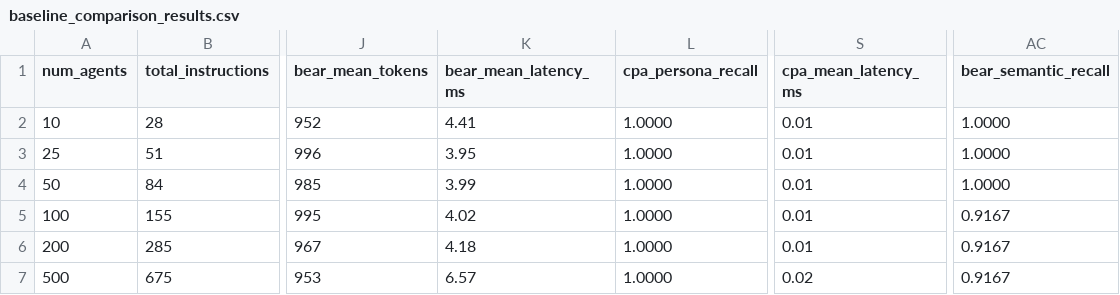
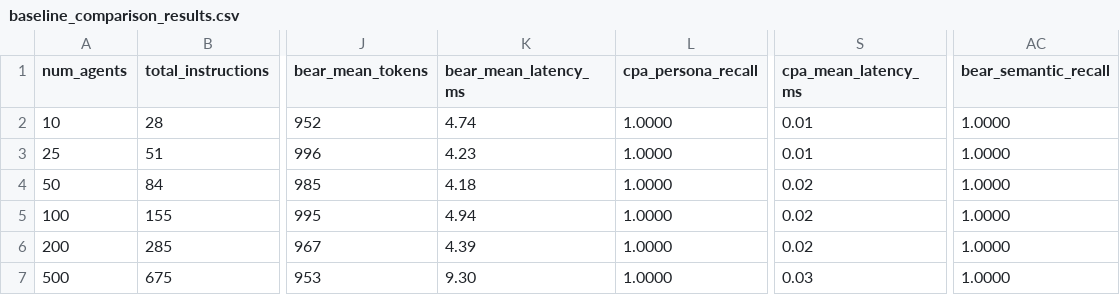
Before and after one commit to snhwang/paper-retrieval-governed-context-artifacts, a CSV file: results/baseline_comparison_results.csv, drawn as a sheet; only a part is shown, gaps mark what is left out; the diff names each change by its address in the sheet, - before the commit and + after, or states it on an @@ line.

```diff
--- a/results/baseline_comparison_results.csv
+++ b/results/baseline_comparison_results.csv
-K2 (bear_mean_latency_ms): 4.41
+K2 (bear_mean_latency_ms): 4.74
-K3 (bear_mean_latency_ms): 3.95
+K3 (bear_mean_latency_ms): 4.23
-K4 (bear_mean_latency_ms): 3.99
+K4 (bear_mean_latency_ms): 4.18
-S4:S6 (cpa_mean_latency_ms): 0.01
+S4:S6 (cpa_mean_latency_ms): 0.02
-K5 (bear_mean_latency_ms): 4.02
+K5 (bear_mean_latency_ms): 4.94
-AC5:AC7 (bear_semantic_recall): 0.9167
+AC5:AC7 (bear_semantic_recall): 1.0000
-K6 (bear_mean_latency_ms): 4.18
+K6 (bear_mean_latency_ms): 4.39
-K7 (bear_mean_latency_ms): 6.57
+K7 (bear_mean_latency_ms): 9.30
-S7 (cpa_mean_latency_ms): 0.02
+S7 (cpa_mean_latency_ms): 0.03
```
Also changed, not shown: 21 other files.
